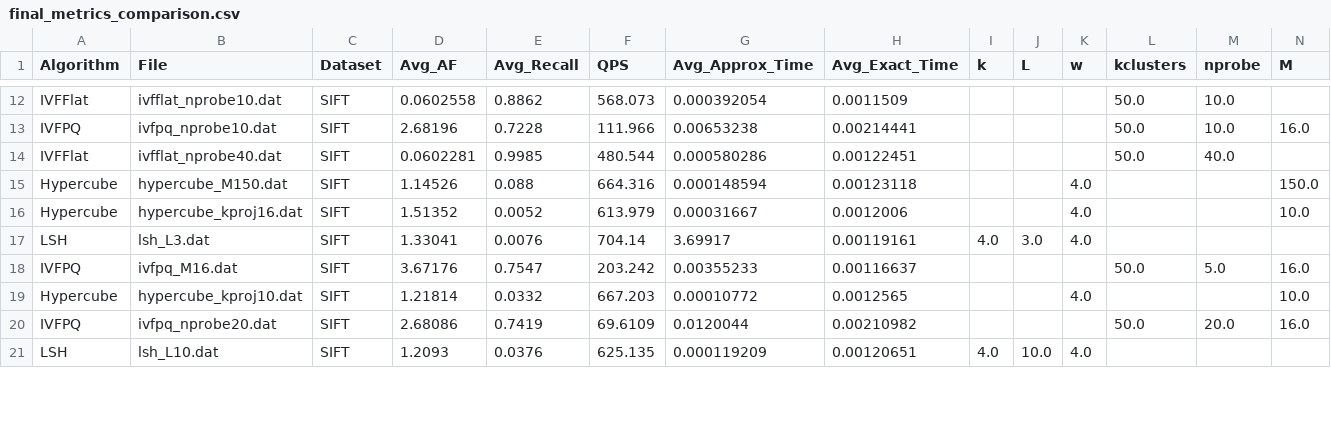
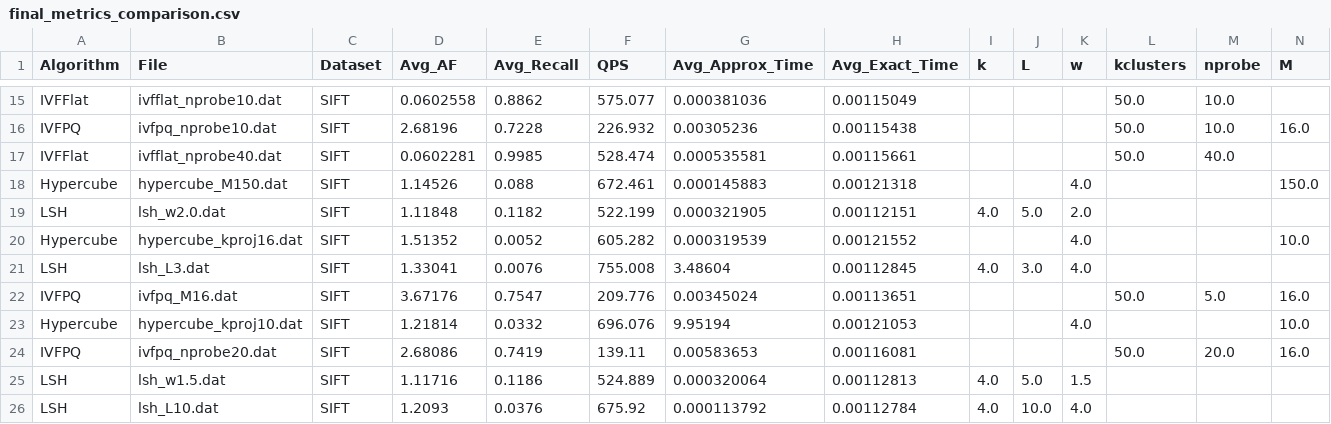
Before and after one commit to sdi2200288/vector-search-algorithms, a CSV file: final_metrics_comparison.csv, drawn as a sheet; only a part is shown, gaps mark what is left out; addresses are those after the commit; rows hold the shown columns only; the diff covers the shown part only; the diff names each change by its address in the sheet, - before the commit and + after, or states it on an @@ line.

```diff
--- a/final_metrics_comparison.csv
+++ b/final_metrics_comparison.csv
-F15 (QPS): 568.073
+F15 (QPS): 575.077
-G15 (Avg_Approx_Time): 0.000392054
+G15 (Avg_Approx_Time): 0.000381036
-H15 (Avg_Exact_Time): 0.0011509
+H15 (Avg_Exact_Time): 0.00115049
-F16 (QPS): 111.966
+F16 (QPS): 226.932
-G16 (Avg_Approx_Time): 0.00653238
+G16 (Avg_Approx_Time): 0.00305236
-H16 (Avg_Exact_Time): 0.00214441
+H16 (Avg_Exact_Time): 0.00115438
-F17 (QPS): 480.544
+F17 (QPS): 528.474
-G17 (Avg_Approx_Time): 0.000580286
+G17 (Avg_Approx_Time): 0.000535581
-H17 (Avg_Exact_Time): 0.00122451
+H17 (Avg_Exact_Time): 0.00115661
-F18 (QPS): 664.316
+F18 (QPS): 672.461
-G18 (Avg_Approx_Time): 0.000148594
+G18 (Avg_Approx_Time): 0.000145883
-H18 (Avg_Exact_Time): 0.00123118
+H18 (Avg_Exact_Time): 0.00121318
+row 19: LSH | lsh_w2.0.dat | SIFT | 1.11848 | 0.1182 | 522.199 | 0.000321905 | 0.00112151 | 4.0 | 5.0 | 2.0
-F20 (QPS): 613.979
+F20 (QPS): 605.282
-G20 (Avg_Approx_Time): 0.00031667
+G20 (Avg_Approx_Time): 0.000319539
-H20 (Avg_Exact_Time): 0.0012006
+H20 (Avg_Exact_Time): 0.00121552
-F21 (QPS): 704.14
+F21 (QPS): 755.008
-G21 (Avg_Approx_Time): 3.69917
+G21 (Avg_Approx_Time): 3.48604
-H21 (Avg_Exact_Time): 0.00119161
+H21 (Avg_Exact_Time): 0.00112845
-F22 (QPS): 203.242
+F22 (QPS): 209.776
-G22 (Avg_Approx_Time): 0.00355233
+G22 (Avg_Approx_Time): 0.00345024
-H22 (Avg_Exact_Time): 0.00116637
+H22 (Avg_Exact_Time): 0.00113651
-F23 (QPS): 667.203
+F23 (QPS): 696.076
-G23 (Avg_Approx_Time): 0.00010772
+G23 (Avg_Approx_Time): 9.95194
-H23 (Avg_Exact_Time): 0.0012565
+H23 (Avg_Exact_Time): 0.00121053
-F24 (QPS): 69.6109
+F24 (QPS): 139.11
-G24 (Avg_Approx_Time): 0.0120044
+G24 (Avg_Approx_Time): 0.00583653
-H24 (Avg_Exact_Time): 0.00210982
+H24 (Avg_Exact_Time): 0.00116081
+row 25: LSH | lsh_w1.5.dat | SIFT | 1.11716 | 0.1186 | 524.889 | 0.000320064 | 0.00112813 | 4.0 | 5.0 | 1.5
-F26 (QPS): 625.135
+F26 (QPS): 675.92
-G26 (Avg_Approx_Time): 0.000119209
+G26 (Avg_Approx_Time): 0.000113792
-H26 (Avg_Exact_Time): 0.00120651
+H26 (Avg_Exact_Time): 0.00112784
```
Also changed, not shown: 3 added rows and 33 edited cells elsewhere in this file, algorithm_comparison_table.csv, detailed_summary.csv, 10 other files.
